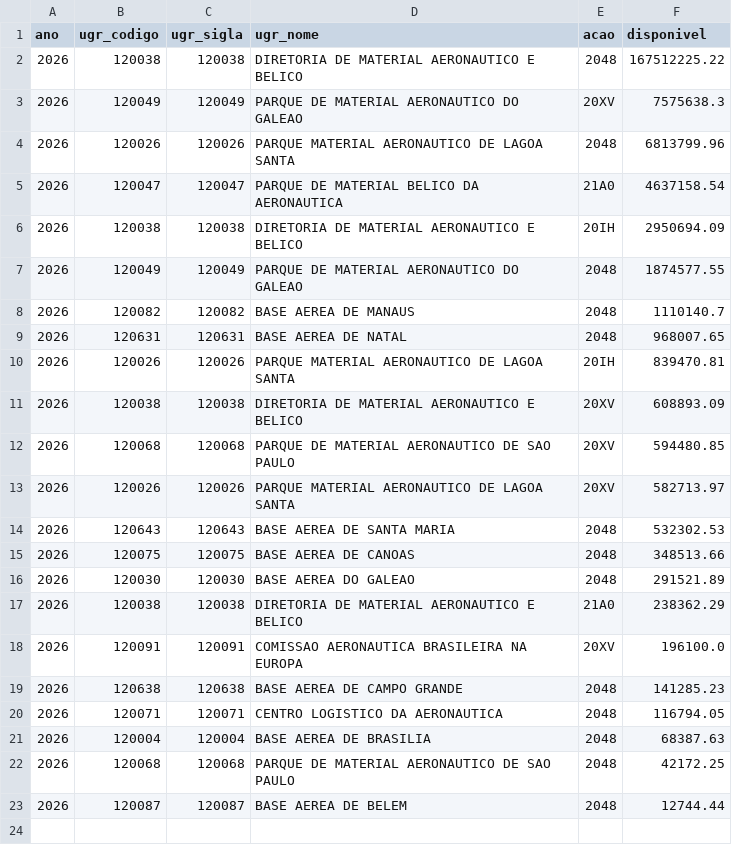
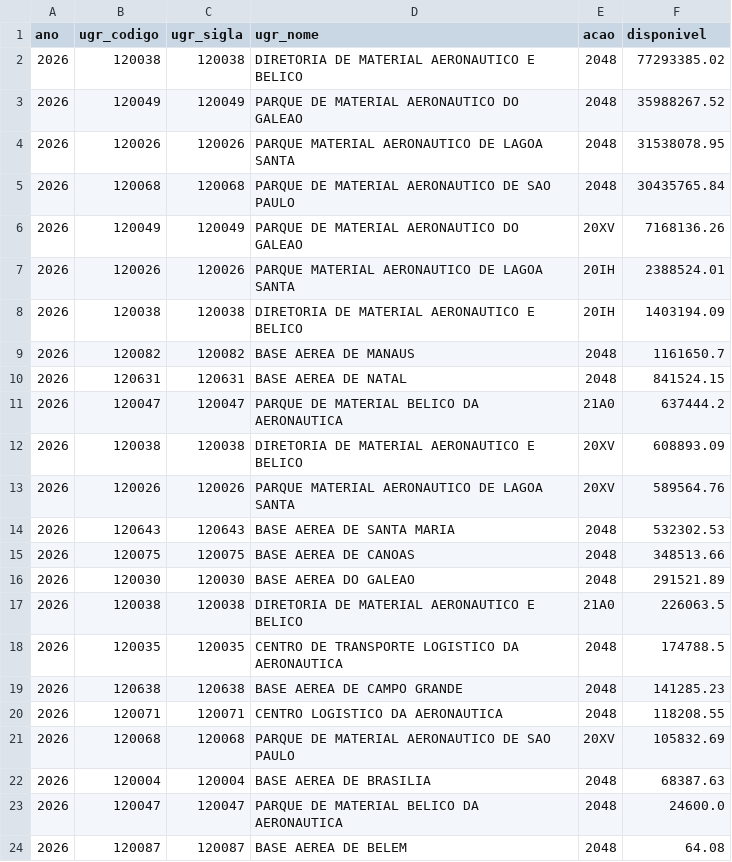
Before and after one commit to BrunoLSA/Painel-Orcamento, a CSV file: data/fonte/credito_ugr.csv, drawn as a sheet.

```diff
--- a/data/fonte/credito_ugr.csv
+++ b/data/fonte/credito_ugr.csv
@@ -1,14 +1,14 @@
 ano;ugr_codigo;ugr_sigla;ugr_nome;acao;disponivel
-2026;120038;120038;DIRETORIA DE MATERIAL AERONAUTICO E BELICO;2048;167512225.22
-2026;120049;120049;PARQUE DE MATERIAL AERONAUTICO DO GALEAO;20XV;7575638.3
-2026;120026;120026;PARQUE MATERIAL AERONAUTICO DE LAGOA SANTA;2048;6813799.96
-2026;120047;120047;PARQUE DE MATERIAL BELICO DA AERONAUTICA;21A0;4637158.54
-2026;120038;120038;DIRETORIA DE MATERIAL AERONAUTICO E BELICO;20IH;2950694.09
-2026;120049;120049;PARQUE DE MATERIAL AERONAUTICO DO GALEAO;2048;1874577.55
-2026;120082;120082;BASE AEREA DE MANAUS;2048;1110140.7
-2026;120631;120631;BASE AEREA DE NATAL;2048;968007.65
-2026;120026;120026;PARQUE MATERIAL AERONAUTICO DE LAGOA SANTA;20IH;839470.81
+2026;120038;120038;DIRETORIA DE MATERIAL AERONAUTICO E BELICO;2048;77293385.02
+2026;120049;120049;PARQUE DE MATERIAL AERONAUTICO DO GALEAO;2048;35988267.52
+2026;120026;120026;PARQUE MATERIAL AERONAUTICO DE LAGOA SANTA;2048;31538078.95
+2026;120068;120068;PARQUE DE MATERIAL AERONAUTICO DE SAO PAULO;2048;30435765.84
+2026;120049;120049;PARQUE DE MATERIAL AERONAUTICO DO GALEAO;20XV;7168136.26
+2026;120026;120026;PARQUE MATERIAL AERONAUTICO DE LAGOA SANTA;20IH;2388524.01
+2026;120038;120038;DIRETORIA DE MATERIAL AERONAUTICO E BELICO;20IH;1403194.09
+2026;120082;120082;BASE AEREA DE MANAUS;2048;1161650.7
+2026;120631;120631;BASE AEREA DE NATAL;2048;841524.15
+2026;120047;120047;PARQUE DE MATERIAL BELICO DA AERONAUTICA;21A0;637444.2
 2026;120038;120038;DIRETORIA DE MATERIAL AERONAUTICO E BELICO;20XV;608893.09
-2026;120068;120068;PARQUE DE MATERIAL AERONAUTICO DE SAO PAULO;20XV;594480.85
-2026;120026;120026;PARQUE MATERIAL AERONAUTICO DE LAGOA SANTA;20XV;582713.97
+2026;120026;120026;PARQUE MATERIAL AERONAUTICO DE LAGOA SANTA;20XV;589564.76
 2026;120643;120643;BASE AEREA DE SANTA MARIA;2048;532302.53
@@ -16,8 +16,9 @@ ano;ugr_codigo;ugr_sigla;ugr_nome;acao;disponivel
 2026;120030;120030;BASE AEREA DO GALEAO;2048;291521.89
-2026;120038;120038;DIRETORIA DE MATERIAL AERONAUTICO E BELICO;21A0;238362.29
-2026;120091;120091;COMISSAO AERONAUTICA BRASILEIRA NA EUROPA;20XV;196100.0
+2026;120038;120038;DIRETORIA DE MATERIAL AERONAUTICO E BELICO;21A0;226063.5
+2026;120035;120035;CENTRO DE TRANSPORTE LOGISTICO DA AERONAUTICA;2048;174788.5
 2026;120638;120638;BASE AEREA DE CAMPO GRANDE;2048;141285.23
-2026;120071;120071;CENTRO LOGISTICO DA AERONAUTICA;2048;116794.05
+2026;120071;120071;CENTRO LOGISTICO DA AERONAUTICA;2048;118208.55
+2026;120068;120068;PARQUE DE MATERIAL AERONAUTICO DE SAO PAULO;20XV;105832.69
 2026;120004;120004;BASE AEREA DE BRASILIA;2048;68387.63
-2026;120068;120068;PARQUE DE MATERIAL AERONAUTICO DE SAO PAULO;2048;42172.25
-2026;120087;120087;BASE AEREA DE BELEM;2048;12744.44
+2026;120047;120047;PARQUE DE MATERIAL BELICO DA AERONAUTICA;2048;24600.0
+2026;120087;120087;BASE AEREA DE BELEM;2048;64.08
```
Also changed, not shown: data/fonte/credito_diref.csv, data/fonte/execucao.csv, 4 other files.
